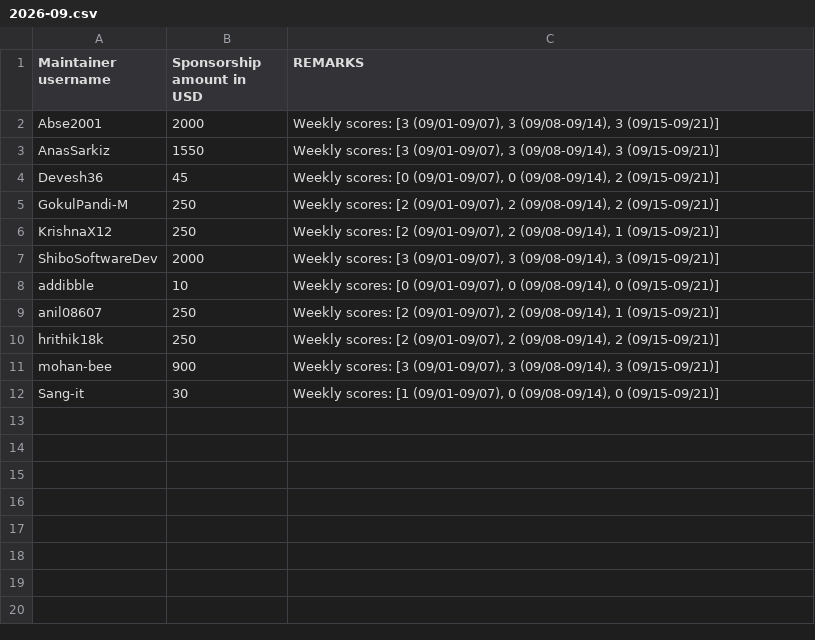
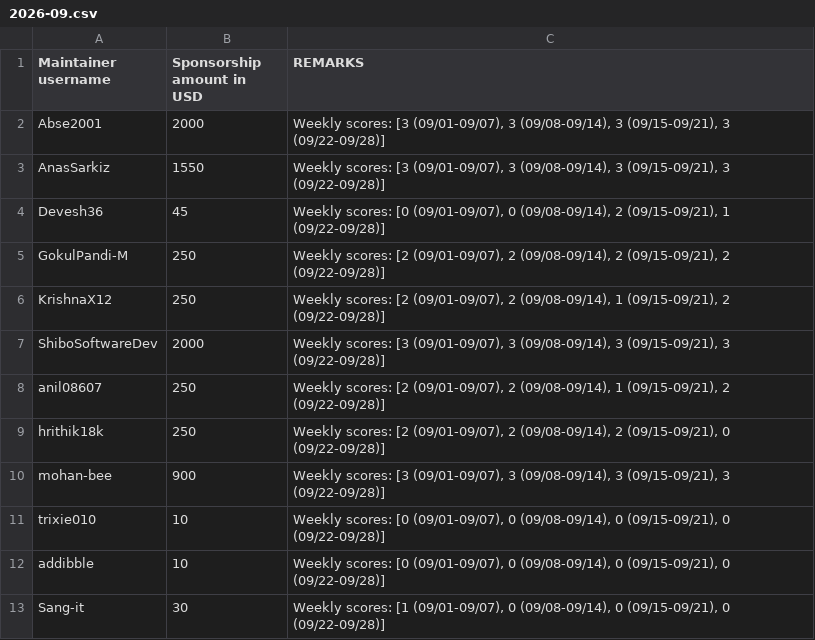
Before and after one commit to tscircuit/contribution-tracker, a CSV file: sponsorships/2026-09.csv, drawn as a sheet.

```diff
--- a/sponsorships/2026-09.csv
+++ b/sponsorships/2026-09.csv
@@ -1,12 +1,13 @@
 Maintainer username,Sponsorship amount in USD,REMARKS
-Abse2001,2000,"Weekly scores: [3 (09/01-09/07), 3 (09/08-09/14), 3 (09/15-09/21)]"
-AnasSarkiz,1550,"Weekly scores: [3 (09/01-09/07), 3 (09/08-09/14), 3 (09/15-09/21)]"
-Devesh36,45,"Weekly scores: [0 (09/01-09/07), 0 (09/08-09/14), 2 (09/15-09/21)]"
-GokulPandi-M,250,"Weekly scores: [2 (09/01-09/07), 2 (09/08-09/14), 2 (09/15-09/21)]"
-KrishnaX12,250,"Weekly scores: [2 (09/01-09/07), 2 (09/08-09/14), 1 (09/15-09/21)]"
-ShiboSoftwareDev,2000,"Weekly scores: [3 (09/01-09/07), 3 (09/08-09/14), 3 (09/15-09/21)]"
-addibble,10,"Weekly scores: [0 (09/01-09/07), 0 (09/08-09/14), 0 (09/15-09/21)]"
-anil08607,250,"Weekly scores: [2 (09/01-09/07), 2 (09/08-09/14), 1 (09/15-09/21)]"
-hrithik18k,250,"Weekly scores: [2 (09/01-09/07), 2 (09/08-09/14), 2 (09/15-09/21)]"
-mohan-bee,900,"Weekly scores: [3 (09/01-09/07), 3 (09/08-09/14), 3 (09/15-09/21)]"
-Sang-it,30,"Weekly scores: [1 (09/01-09/07), 0 (09/08-09/14), 0 (09/15-09/21)]"
+Abse2001,2000,"Weekly scores: [3 (09/01-09/07), 3 (09/08-09/14), 3 (09/15-09/21), 3 (09/22-09/28)]"
+AnasSarkiz,1550,"Weekly scores: [3 (09/01-09/07), 3 (09/08-09/14), 3 (09/15-09/21), 3 (09/22-09/28)]"
+Devesh36,45,"Weekly scores: [0 (09/01-09/07), 0 (09/08-09/14), 2 (09/15-09/21), 1 (09/22-09/28)]"
+GokulPandi-M,250,"Weekly scores: [2 (09/01-09/07), 2 (09/08-09/14), 2 (09/15-09/21), 2 (09/22-09/28)]"
+KrishnaX12,250,"Weekly scores: [2 (09/01-09/07), 2 (09/08-09/14), 1 (09/15-09/21), 2 (09/22-09/28)]"
+ShiboSoftwareDev,2000,"Weekly scores: [3 (09/01-09/07), 3 (09/08-09/14), 3 (09/15-09/21), 3 (09/22-09/28)]"
+anil08607,250,"Weekly scores: [2 (09/01-09/07), 2 (09/08-09/14), 1 (09/15-09/21), 2 (09/22-09/28)]"
+hrithik18k,250,"Weekly scores: [2 (09/01-09/07), 2 (09/08-09/14), 2 (09/15-09/21), 0 (09/22-09/28)]"
+mohan-bee,900,"Weekly scores: [3 (09/01-09/07), 3 (09/08-09/14), 3 (09/15-09/21), 3 (09/22-09/28)]"
+trixie010,10,"Weekly scores: [0 (09/01-09/07), 0 (09/08-09/14), 0 (09/15-09/21), 0 (09/22-09/28)]"
+addibble,10,"Weekly scores: [0 (09/01-09/07), 0 (09/08-09/14), 0 (09/15-09/21), 0 (09/22-09/28)]"
+Sang-it,30,"Weekly scores: [1 (09/01-09/07), 0 (09/08-09/14), 0 (09/15-09/21), 0 (09/22-09/28)]"
```
